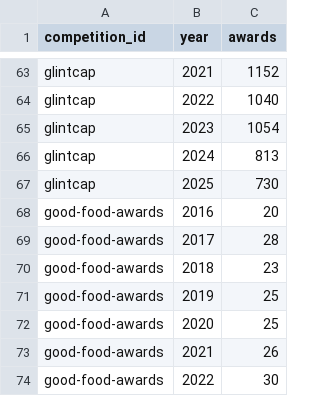
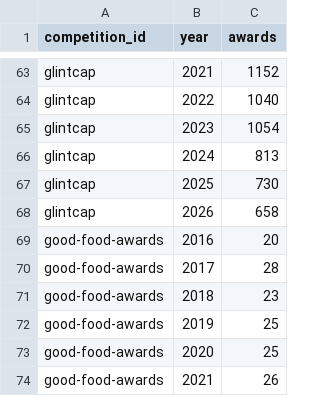
Before and after one commit to ericallanwest/cider-competitions, a CSV file: reports/coverage_by_competition_year.csv, drawn as a sheet; only a part is shown, gaps mark what is left out; the shorter side is filled out with more unchanged rows; the diff names each change by its address in the sheet, - before the commit and + after, or states it on an @@ line.

```diff
--- a/reports/coverage_by_competition_year.csv
+++ b/reports/coverage_by_competition_year.csv
+row 68: glintcap | 2026 | 658
```
Also changed, not shown: crosswalks/style_map.csv, data/out/producers.csv, 15 other files.
